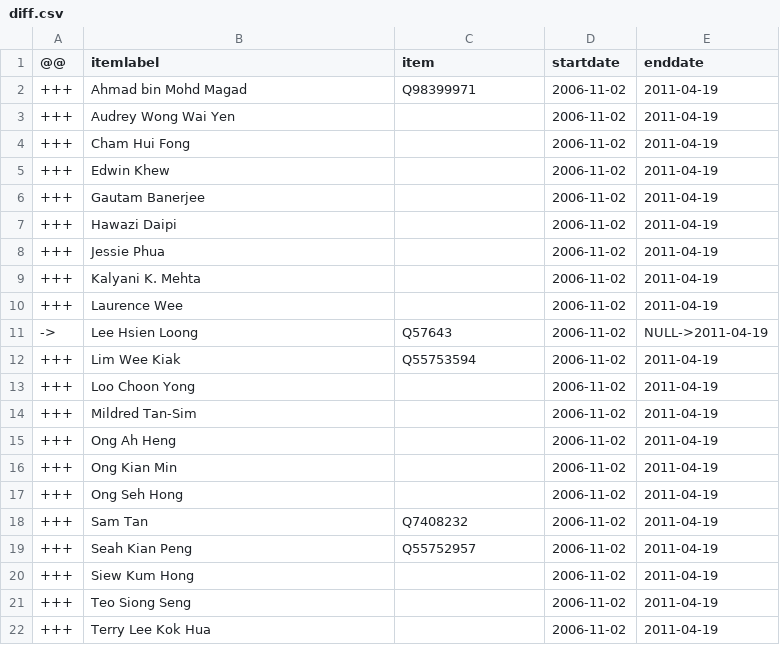
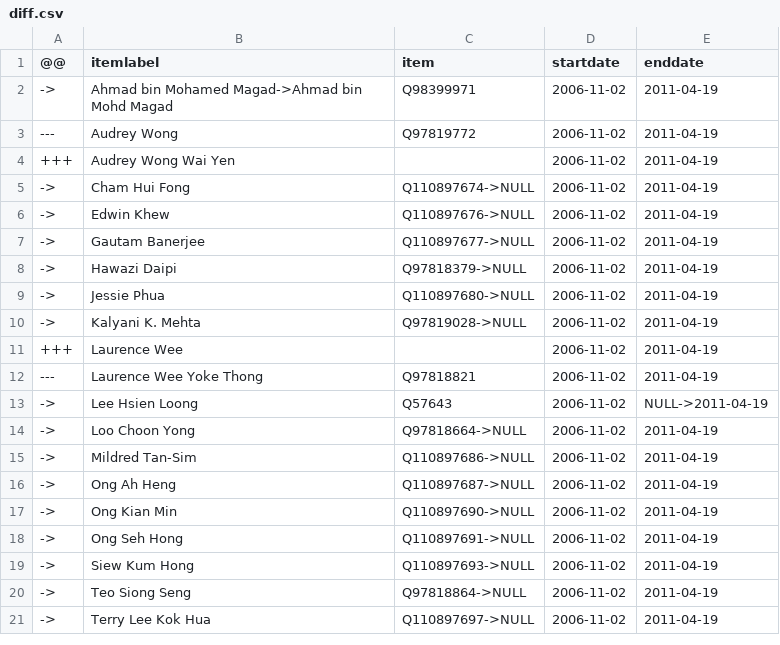
Before and after one commit to every-politician-scrapers/singapore-ministers, a CSV file: sources/parliament-11/diff.csv, drawn as a sheet.

```diff
--- a/sources/parliament-11/diff.csv
+++ b/sources/parliament-11/diff.csv
@@ -1,22 +1,21 @@
 @@,itemlabel,item,startdate,enddate
-+++,Ahmad bin Mohd Magad,Q98399971,2006-11-02,2011-04-19
+->,Ahmad bin Mohamed Magad->Ahmad bin Mohd Magad,Q98399971,2006-11-02,2011-04-19
+---,Audrey Wong,Q97819772,2006-11-02,2011-04-19
 +++,Audrey Wong Wai Yen,,2006-11-02,2011-04-19
-+++,Cham Hui Fong,,2006-11-02,2011-04-19
-+++,Edwin Khew,,2006-11-02,2011-04-19
-+++,Gautam Banerjee,,2006-11-02,2011-04-19
-+++,Hawazi Daipi,,2006-11-02,2011-04-19
-+++,Jessie Phua,,2006-11-02,2011-04-19
-+++,Kalyani K. Mehta,,2006-11-02,2011-04-19
+->,Cham Hui Fong,Q110897674->NULL,2006-11-02,2011-04-19
+->,Edwin Khew,Q110897676->NULL,2006-11-02,2011-04-19
+->,Gautam Banerjee,Q110897677->NULL,2006-11-02,2011-04-19
+->,Hawazi Daipi,Q97818379->NULL,2006-11-02,2011-04-19
+->,Jessie Phua,Q110897680->NULL,2006-11-02,2011-04-19
+->,Kalyani K. Mehta,Q97819028->NULL,2006-11-02,2011-04-19
 +++,Laurence Wee,,2006-11-02,2011-04-19
+---,Laurence Wee Yoke Thong,Q97818821,2006-11-02,2011-04-19
 ->,Lee Hsien Loong,Q57643,2006-11-02,NULL->2011-04-19
-+++,Lim Wee Kiak,Q55753594,2006-11-02,2011-04-19
-+++,Loo Choon Yong,,2006-11-02,2011-04-19
-+++,Mildred Tan-Sim,,2006-11-02,2011-04-19
-+++,Ong Ah Heng,,2006-11-02,2011-04-19
-+++,Ong Kian Min,,2006-11-02,2011-04-19
-+++,Ong Seh Hong,,2006-11-02,2011-04-19
-+++,Sam Tan,Q7408232,2006-11-02,2011-04-19
-+++,Seah Kian Peng,Q55752957,2006-11-02,2011-04-19
-+++,Siew Kum Hong,,2006-11-02,2011-04-19
-+++,Teo Siong Seng,,2006-11-02,2011-04-19
-+++,Terry Lee Kok Hua,,2006-11-02,2011-04-19
+->,Loo Choon Yong,Q97818664->NULL,2006-11-02,2011-04-19
+->,Mildred Tan-Sim,Q110897686->NULL,2006-11-02,2011-04-19
+->,Ong Ah Heng,Q110897687->NULL,2006-11-02,2011-04-19
+->,Ong Kian Min,Q110897690->NULL,2006-11-02,2011-04-19
+->,Ong Seh Hong,Q110897691->NULL,2006-11-02,2011-04-19
+->,Siew Kum Hong,Q110897693->NULL,2006-11-02,2011-04-19
+->,Teo Siong Seng,Q97818864->NULL,2006-11-02,2011-04-19
+->,Terry Lee Kok Hua,Q110897697->NULL,2006-11-02,2011-04-19
```
Also changed, not shown: sources/defence-chief/wikidata.csv, sources/parliament-11/wikidata.csv, 9 other files.
